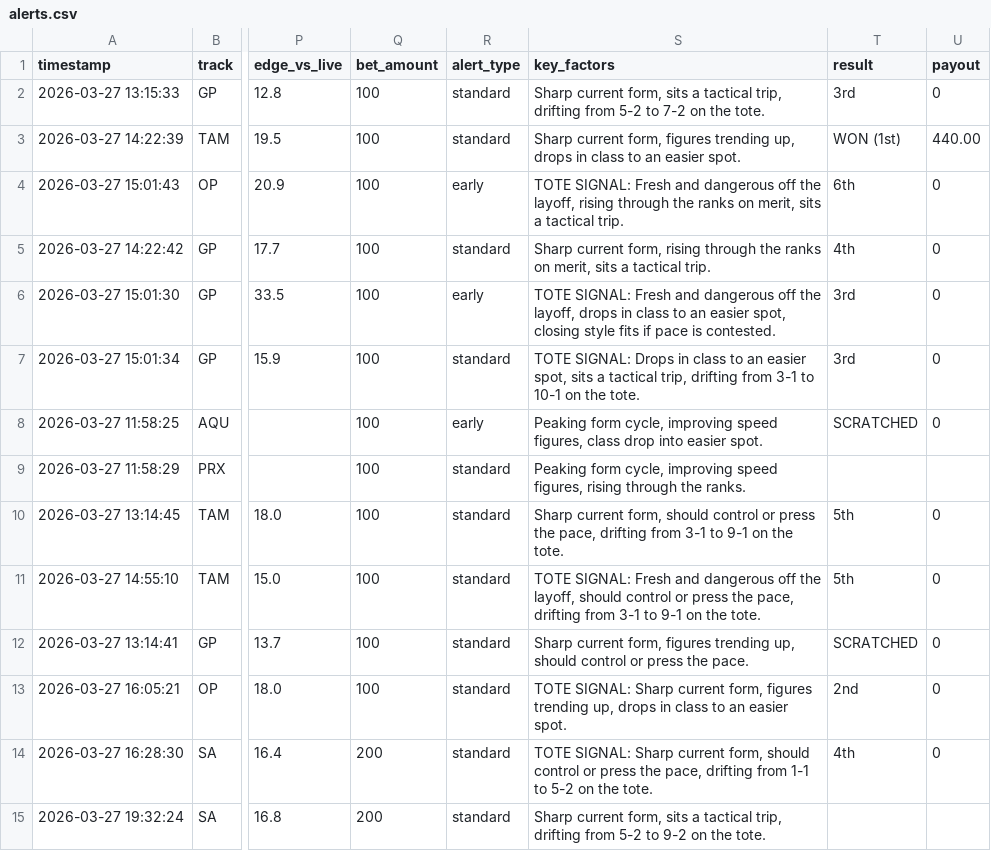
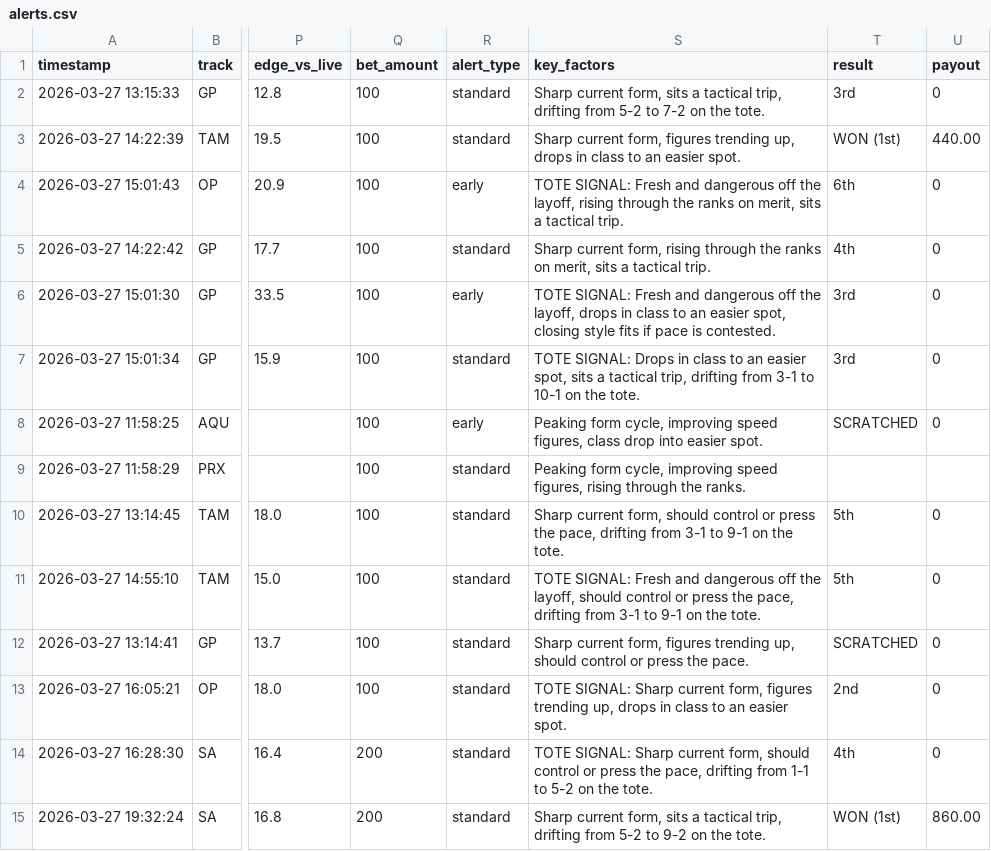
Before and after one commit to levoniuslevon/horse-edge-tips, a CSV file: alerts.csv, drawn as a sheet; only a part is shown, gaps mark what is left out; the diff names each change by its address in the sheet, - before the commit and + after, or states it on an @@ line.

Commit message:
TIP: RESULTS — System Race 0

```diff
--- a/alerts.csv
+++ b/alerts.csv
-T15 (result): (empty)
+T15 (result): WON (1st)
-U15 (payout): (empty)
+U15 (payout): 860.00
```
